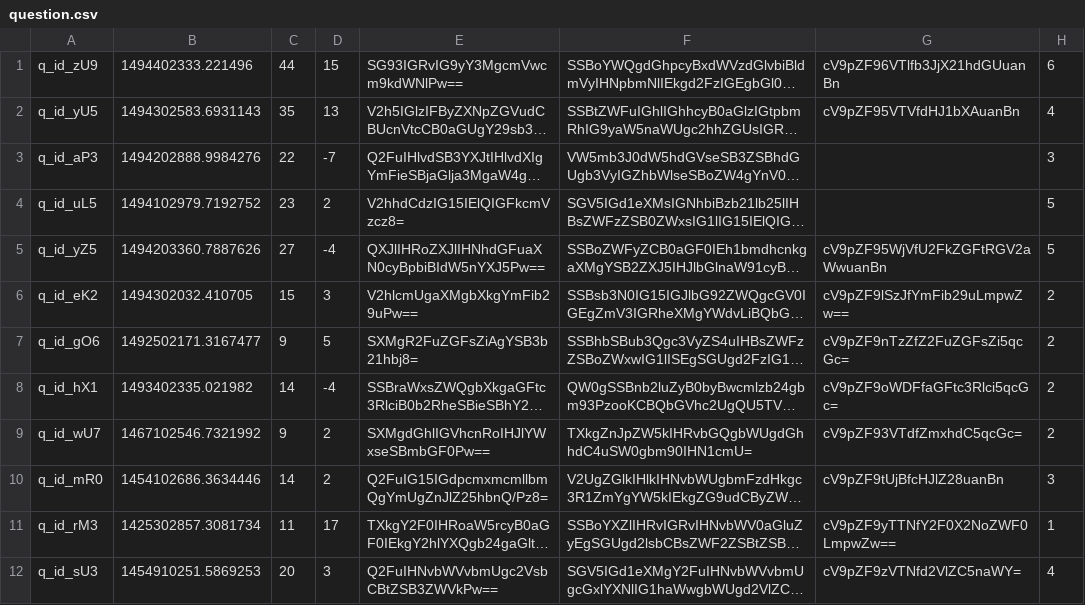
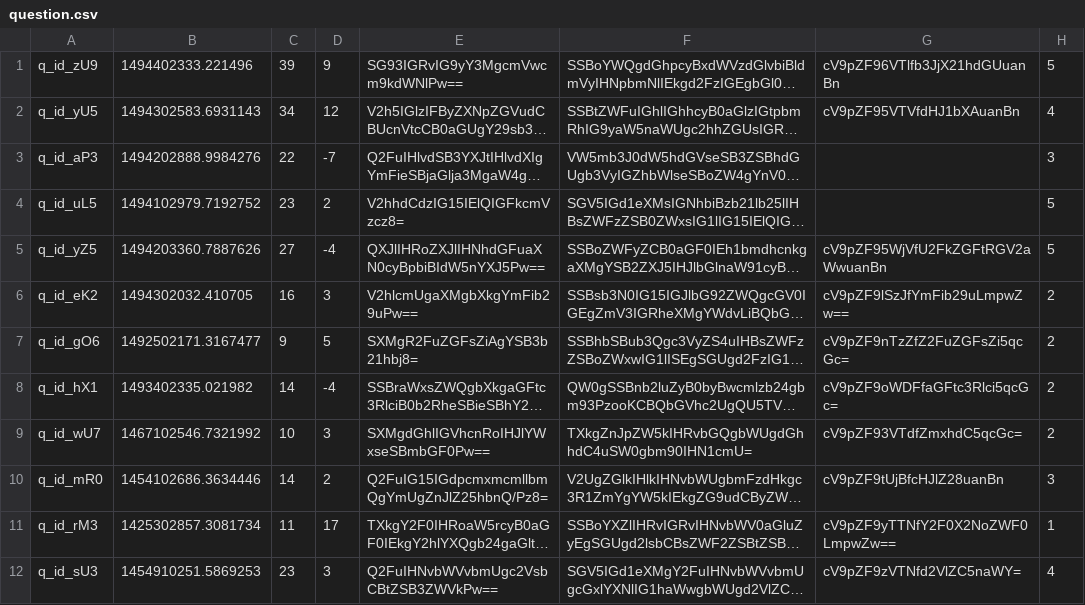
Before and after one commit to matebalogh11/askmate-rushbit, a CSV file: backups/question.csv, drawn as a sheet; long unchanged cells end in …; the diff names each change by its address in the sheet, - before the commit and + after, or states it on an @@ line.

Commit message:
Deleted remnant images, created backup of the test database to be in accordance with answer.csv and question.csv found in backups. Now the whole backups folder can be replaced at any point to overwrite database that is being used during testing.

```diff
--- a/backups/question.csv
+++ b/backups/question.csv
-C1: 44
+C1: 39
-D1: 15
+D1: 9
-H1: 6
+H1: 5
-C2: 35
+C2: 34
-D2: 13
+D2: 12
-C6: 15
+C6: 16
-C9: 9
+C9: 10
-D9: 2
+D9: 3
-C12: 20
+C12: 23
```
Also changed, not shown: answer.csv, backups/answer.csv, 19 other files.
